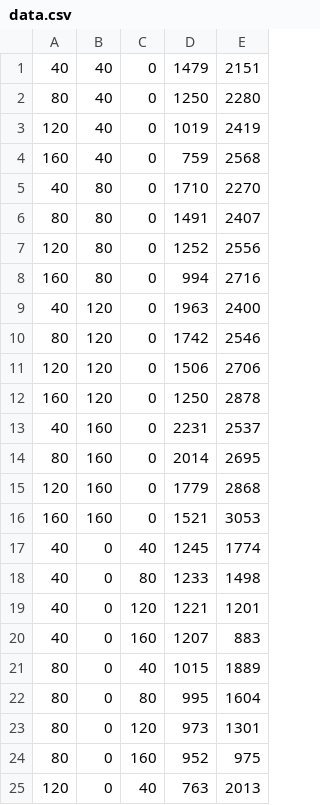
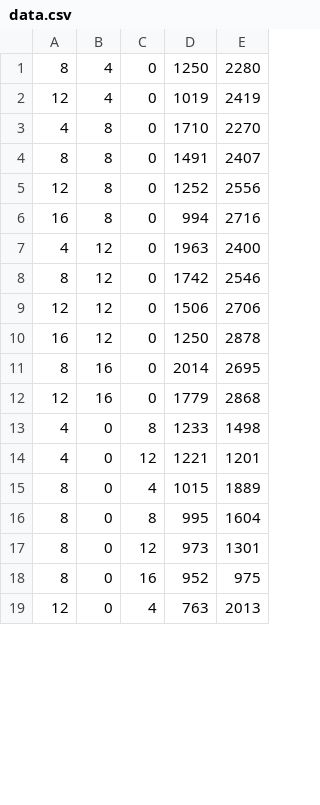
Before and after one commit to lew1101/calicam, a CSV file: sample/data.csv, drawn as a sheet; only a part is shown; the diff covers the shown part only.

```diff
--- a/sample/data.csv
+++ b/sample/data.csv
@@ -1,25 +1,19 @@
-40,40,0,1479,2151
-80,40,0,1250,2280
-120,40,0,1019,2419
-160,40,0,759,2568
-40,80,0,1710,2270
-80,80,0,1491,2407
-120,80,0,1252,2556
-160,80,0,994,2716
-40,120,0,1963,2400
-80,120,0,1742,2546
-120,120,0,1506,2706
-160,120,0,1250,2878
-40,160,0,2231,2537
-80,160,0,2014,2695
-120,160,0,1779,2868
-160,160,0,1521,3053
-40,0,40,1245,1774
-40,0,80,1233,1498
-40,0,120,1221,1201
-40,0,160,1207,883
-80,0,40,1015,1889
-80,0,80,995,1604
-80,0,120,973,1301
-80,0,160,952,975
-120,0,40,763,2013
+8,4,0,1250,2280
+12,4,0,1019,2419
+4,8,0,1710,2270
+8,8,0,1491,2407
+12,8,0,1252,2556
+16,8,0,994,2716
+4,12,0,1963,2400
+8,12,0,1742,2546
+12,12,0,1506,2706
+16,12,0,1250,2878
+8,16,0,2014,2695
+12,16,0,1779,2868
+4,0,8,1233,1498
+4,0,12,1221,1201
+8,0,4,1015,1889
+8,0,8,995,1604
+8,0,12,973,1301
+8,0,16,952,975
+12,0,4,763,2013
```
Also changed, not shown: 6 removed rows and 34 edited cells elsewhere in this file, 10 other files.
